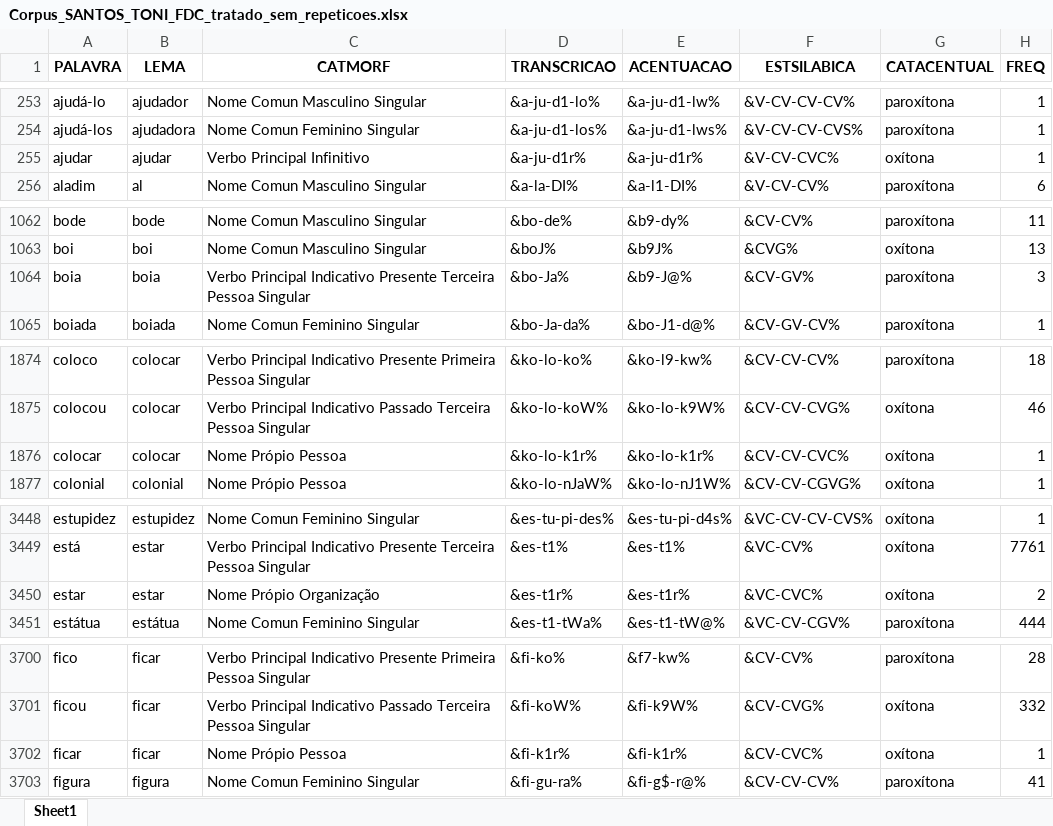
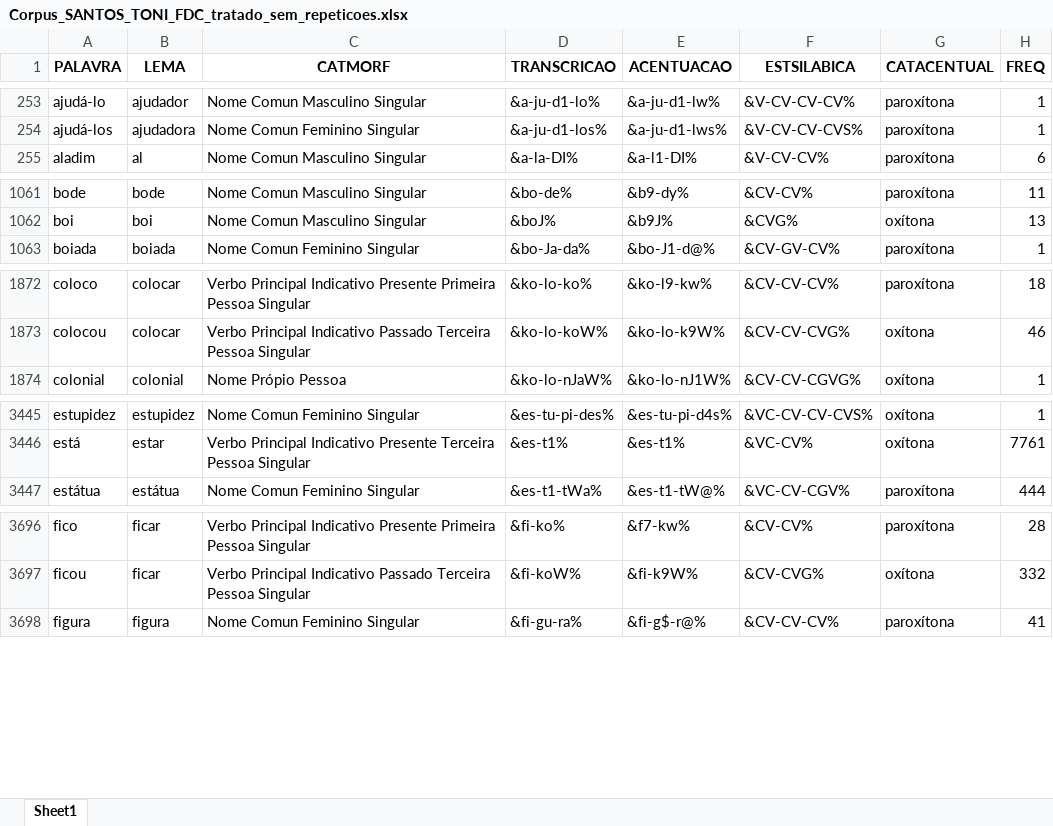
Before and after one commit to FatecFranca/DSM-P5-G01-2026-02, an Excel workbook: Corpus_SANTOS_TONI_FDC_tratado_sem_repeticoes.xlsx, sheet Sheet1, drawn as a sheet; only a part is shown, gaps mark what is left out; values as stored, in another font and other column widths than the file's, no borders; the diff covers the shown part only; the diff names each change by its address in the sheet, - before the commit and + after, or states it on an @@ line.

```diff
--- a/Corpus_SANTOS_TONI_FDC_tratado_sem_repeticoes.xlsx (sheet Sheet1)
+++ b/Corpus_SANTOS_TONI_FDC_tratado_sem_repeticoes.xlsx (sheet Sheet1)
-row 255: ajudar | ajudar | Verbo Principal Infinitivo | &a-ju-d1r% | &a-ju-d1r% | &V-CV-CVC% | oxítona | 1
-row 1064: boia | boia | Verbo Principal Indicativo Presente Terceira Pessoa Singular | &bo-Ja% | &b9-J@% | &CV-GV% | paroxítona | 3
-row 1876: colocar | colocar | Nome Própio Pessoa | &ko-lo-k1r% | &ko-lo-k1r% | &CV-CV-CVC% | oxítona | 1
-row 3450: estar | estar | Nome Própio Organização | &es-t1r% | &es-t1r% | &VC-CVC% | oxítona | 2
-row 3702: ficar | ficar | Nome Própio Pessoa | &fi-k1r% | &fi-k1r% | &CV-CVC% | oxítona | 1
```
Also changed, not shown: 7 removed rows elsewhere in this sheet, 1 other file.
